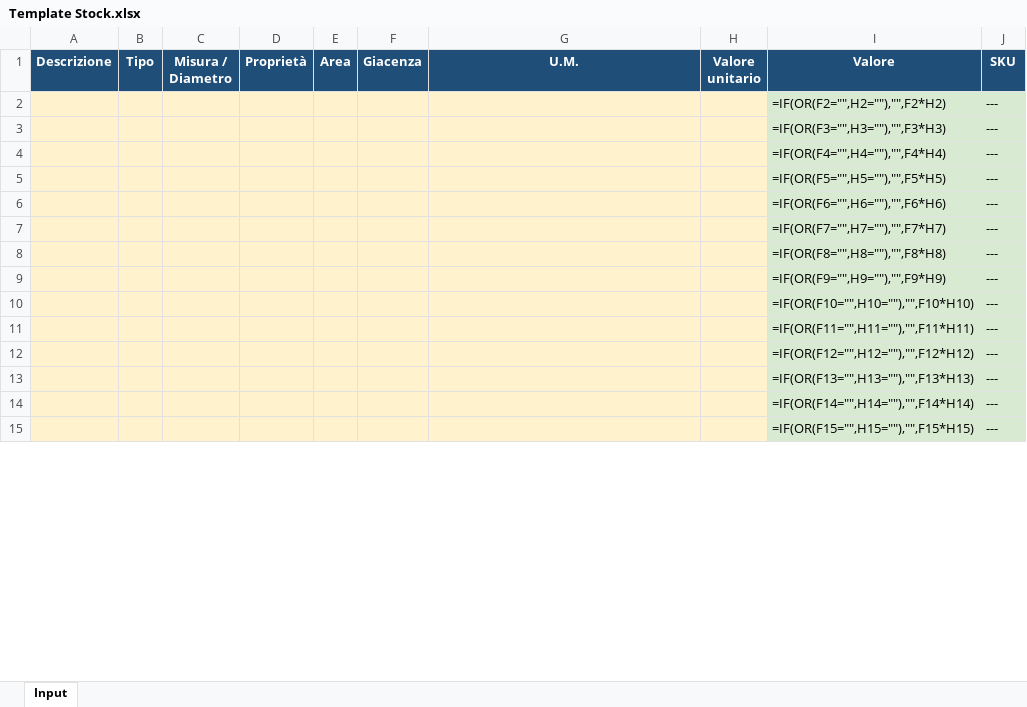
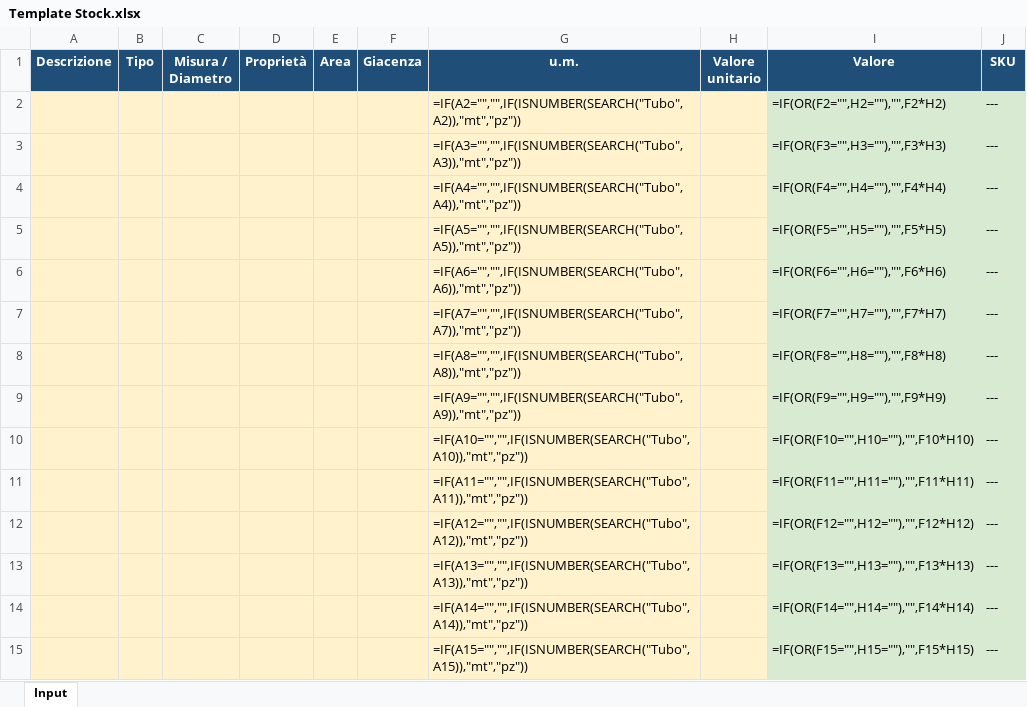
Before and after one commit to luperola/QR_Code, an Excel workbook: Template Stock.xlsx, sheet Input, drawn as a sheet; only a part is shown; values as stored, in another font and other column widths than the file's, no borders; formulas without a stored value are shown as written; the diff covers the shown part only; the diff names each change by its address in the sheet, - before the commit and + after, or states it on an @@ line.

Commit message:
Auto-fill item template unit

```diff
--- a/Template Stock.xlsx (sheet Input)
+++ b/Template Stock.xlsx (sheet Input)
-G1: U.M.
+G1: u.m.
-G2 (u.m.): (empty)
+G2 (u.m.): =IF(A2="","",IF(ISNUMBER(SEARCH("Tubo",A2)),"mt","pz"))
-G3 (u.m.): (empty)
+G3 (u.m.): =IF(A3="","",IF(ISNUMBER(SEARCH("Tubo",A3)),"mt","pz"))
-G4 (u.m.): (empty)
+G4 (u.m.): =IF(A4="","",IF(ISNUMBER(SEARCH("Tubo",A4)),"mt","pz"))
-G5 (u.m.): (empty)
+G5 (u.m.): =IF(A5="","",IF(ISNUMBER(SEARCH("Tubo",A5)),"mt","pz"))
-G6 (u.m.): (empty)
+G6 (u.m.): =IF(A6="","",IF(ISNUMBER(SEARCH("Tubo",A6)),"mt","pz"))
-G7 (u.m.): (empty)
+G7 (u.m.): =IF(A7="","",IF(ISNUMBER(SEARCH("Tubo",A7)),"mt","pz"))
-G8 (u.m.): (empty)
+G8 (u.m.): =IF(A8="","",IF(ISNUMBER(SEARCH("Tubo",A8)),"mt","pz"))
-G9 (u.m.): (empty)
+G9 (u.m.): =IF(A9="","",IF(ISNUMBER(SEARCH("Tubo",A9)),"mt","pz"))
-G10 (u.m.): (empty)
+G10 (u.m.): =IF(A10="","",IF(ISNUMBER(SEARCH("Tubo",A10)),"mt","pz"))
-G11 (u.m.): (empty)
+G11 (u.m.): =IF(A11="","",IF(ISNUMBER(SEARCH("Tubo",A11)),"mt","pz"))
-G12 (u.m.): (empty)
+G12 (u.m.): =IF(A12="","",IF(ISNUMBER(SEARCH("Tubo",A12)),"mt","pz"))
-G13 (u.m.): (empty)
+G13 (u.m.): =IF(A13="","",IF(ISNUMBER(SEARCH("Tubo",A13)),"mt","pz"))
-G14 (u.m.): (empty)
+G14 (u.m.): =IF(A14="","",IF(ISNUMBER(SEARCH("Tubo",A14)),"mt","pz"))
-G15 (u.m.): (empty)
+G15 (u.m.): =IF(A15="","",IF(ISNUMBER(SEARCH("Tubo",A15)),"mt","pz"))
```
Also changed, not shown: 785 edited cells elsewhere in this sheet, 1 other file.
